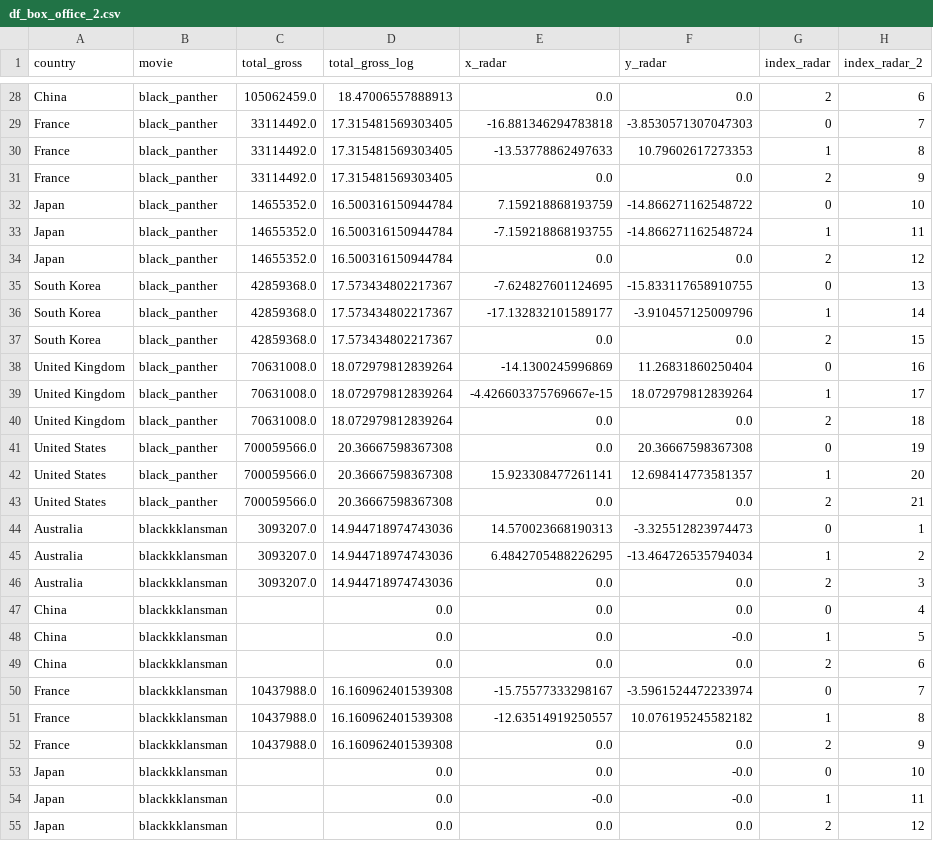
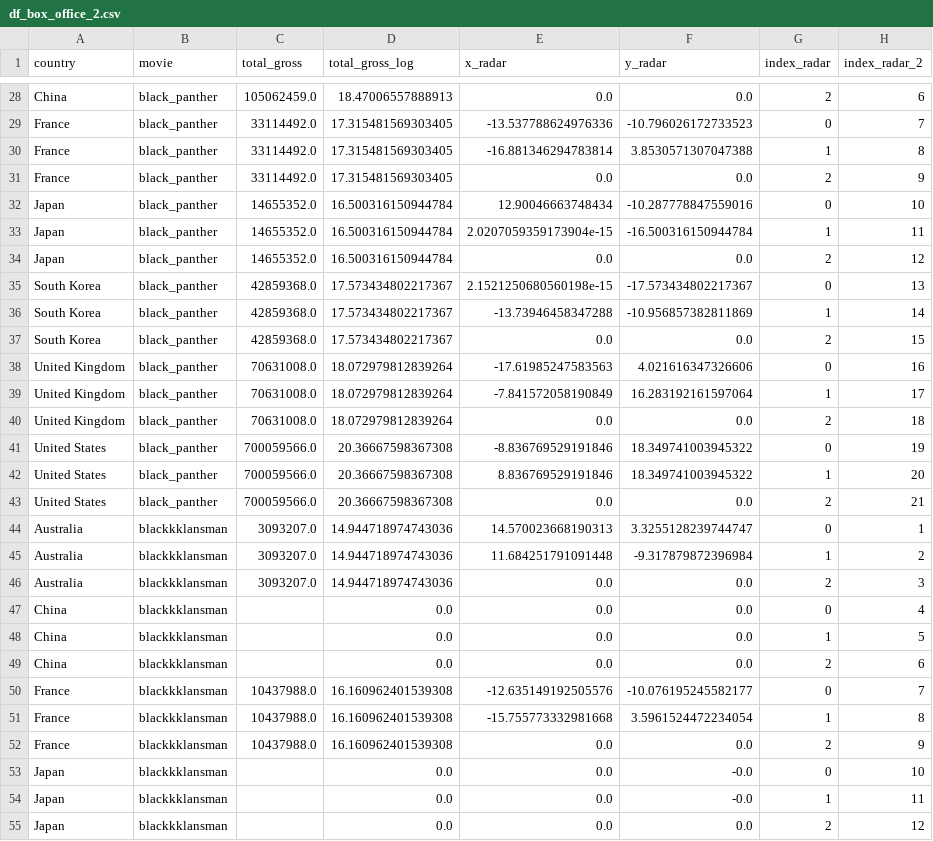
Before and after one commit to MatthewYancey/Oscars, a CSV file: data_raw/df_box_office_2.csv, drawn as a sheet; only a part is shown, gaps mark what is left out; the diff covers the shown part only; the diff names each change by its address in the sheet, - before the commit and + after, or states it on an @@ line.

```diff
--- a/data_raw/df_box_office_2.csv
+++ b/data_raw/df_box_office_2.csv
-E29 (x_radar): -16.881346294783818
+E29 (x_radar): -13.537788624976336
-F29 (y_radar): -3.8530571307047303
+F29 (y_radar): -10.796026172733523
-E30 (x_radar): -13.53778862497633
+E30 (x_radar): -16.881346294783814
-F30 (y_radar): 10.79602617273353
+F30 (y_radar): 3.8530571307047388
-E32 (x_radar): 7.159218868193759
+E32 (x_radar): 12.90046663748434
-F32 (y_radar): -14.866271162548722
+F32 (y_radar): -10.287778847559016
-E33 (x_radar): -7.159218868193755
+E33 (x_radar): 2.0207059359173904e-15
-F33 (y_radar): -14.866271162548724
+F33 (y_radar): -16.500316150944784
-E35 (x_radar): -7.624827601124695
+E35 (x_radar): 2.1521250680560198e-15
-F35 (y_radar): -15.833117658910755
+F35 (y_radar): -17.573434802217367
-E36 (x_radar): -17.132832101589177
+E36 (x_radar): -13.73946458347288
-F36 (y_radar): -3.910457125009796
+F36 (y_radar): -10.956857382811869
-E38 (x_radar): -14.1300245996869
+E38 (x_radar): -17.61985247583563
-F38 (y_radar): 11.26831860250404
+F38 (y_radar): 4.021616347326606
-E39 (x_radar): -4.426603375769667e-15
+E39 (x_radar): -7.841572058190849
-F39 (y_radar): 18.072979812839264
+F39 (y_radar): 16.283192161597064
-E41 (x_radar): 0.0
+E41 (x_radar): -8.836769529191846
-F41 (y_radar): 20.36667598367308
+F41 (y_radar): 18.349741003945322
-E42 (x_radar): 15.923308477261141
+E42 (x_radar): 8.836769529191846
-F42 (y_radar): 12.698414773581357
+F42 (y_radar): 18.349741003945322
-F44 (y_radar): -3.325512823974473
+F44 (y_radar): 3.3255128239744747
-E45 (x_radar): 6.4842705488226295
+E45 (x_radar): 11.684251791091448
-F45 (y_radar): -13.464726535794034
+F45 (y_radar): -9.317879872396984
-F48 (y_radar): -0.0
+F48 (y_radar): 0.0
-E50 (x_radar): -15.75577333298167
+E50 (x_radar): -12.635149192505576
-F50 (y_radar): -3.5961524472233974
+F50 (y_radar): -10.076195245582177
-E51 (x_radar): -12.63514919250557
+E51 (x_radar): -15.755773332981668
-F51 (y_radar): 10.076195245582182
+F51 (y_radar): 3.5961524472234054
-E54 (x_radar): -0.0
+E54 (x_radar): 0.0
```
Also changed, not shown: 119 edited cells elsewhere in this file, data_raw/df_reviews_2.csv, 7 other files.
